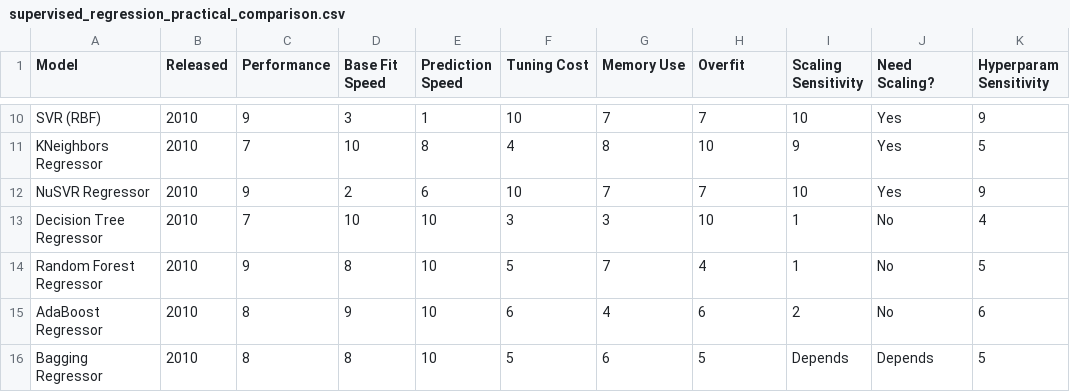
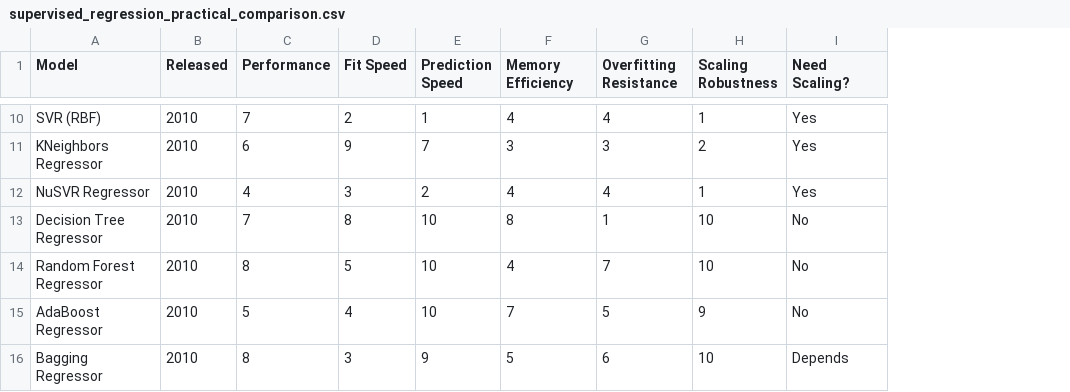
Before and after one commit to Mils3x3/supervised-ml-model-comparison, a CSV file: regression/results/supervised_regression_practical_comparison.csv, drawn as a sheet; only a part is shown, gaps mark what is left out; the diff covers the shown part only; the diff names each change by its address in the sheet, - before the commit and + after, or states it on an @@ line.

```diff
--- a/regression/results/supervised_regression_practical_comparison.csv
+++ b/regression/results/supervised_regression_practical_comparison.csv
-column I (Scaling Sensitivity), rows 10-16: 10 | 9 | 10 | 1 | 1 | 2 | Depends
-column K (Hyperparam Sensitivity), rows 10-16: 9 | 5 | 9 | 4 | 5 | 6 | 5
-D1: Base Fit Speed
+D1: Fit Speed
-F1: Tuning Cost
+F1: Memory Efficiency
-G1: Memory Use
+G1: Overfitting Resistance
-H1: Overfit
+H1: Scaling Robustness
-C10 (Performance): 9
+C10 (Performance): 7
-D10 (Fit Speed): 3
+D10 (Fit Speed): 2
-F10 (Memory Efficiency): 10
+F10 (Memory Efficiency): 4
-G10 (Overfitting Resistance): 7
+G10 (Overfitting Resistance): 4
-H10 (Scaling Robustness): 7
+H10 (Scaling Robustness): 1
-C11 (Performance): 7
+C11 (Performance): 6
-D11 (Fit Speed): 10
+D11 (Fit Speed): 9
-E11 (Prediction Speed): 8
+E11 (Prediction Speed): 7
-F11 (Memory Efficiency): 4
+F11 (Memory Efficiency): 3
-G11 (Overfitting Resistance): 8
+G11 (Overfitting Resistance): 3
-H11 (Scaling Robustness): 10
+H11 (Scaling Robustness): 2
-C12 (Performance): 9
+C12 (Performance): 4
-D12 (Fit Speed): 2
+D12 (Fit Speed): 3
-E12 (Prediction Speed): 6
+E12 (Prediction Speed): 2
-F12 (Memory Efficiency): 10
+F12 (Memory Efficiency): 4
-G12 (Overfitting Resistance): 7
+G12 (Overfitting Resistance): 4
-H12 (Scaling Robustness): 7
+H12 (Scaling Robustness): 1
-D13 (Fit Speed): 10
+D13 (Fit Speed): 8
-F13 (Memory Efficiency): 3
+F13 (Memory Efficiency): 8
-G13 (Overfitting Resistance): 3
+G13 (Overfitting Resistance): 1
-C14 (Performance): 9
+C14 (Performance): 8
-D14 (Fit Speed): 8
+D14 (Fit Speed): 5
-F14 (Memory Efficiency): 5
+F14 (Memory Efficiency): 4
-H14 (Scaling Robustness): 4
+H14 (Scaling Robustness): 10
-C15 (Performance): 8
+C15 (Performance): 5
-D15 (Fit Speed): 9
+D15 (Fit Speed): 4
-F15 (Memory Efficiency): 6
+F15 (Memory Efficiency): 7
-G15 (Overfitting Resistance): 4
+G15 (Overfitting Resistance): 5
-H15 (Scaling Robustness): 6
+H15 (Scaling Robustness): 9
-D16 (Fit Speed): 8
+D16 (Fit Speed): 3
-E16 (Prediction Speed): 10
+E16 (Prediction Speed): 9
-H16 (Scaling Robustness): 5
+H16 (Scaling Robustness): 10
```
Also changed, not shown: 101 edited cells elsewhere in this file, binary-classification/results/supervised_binary_classification_practical_comparison.csv, 8 other files.
